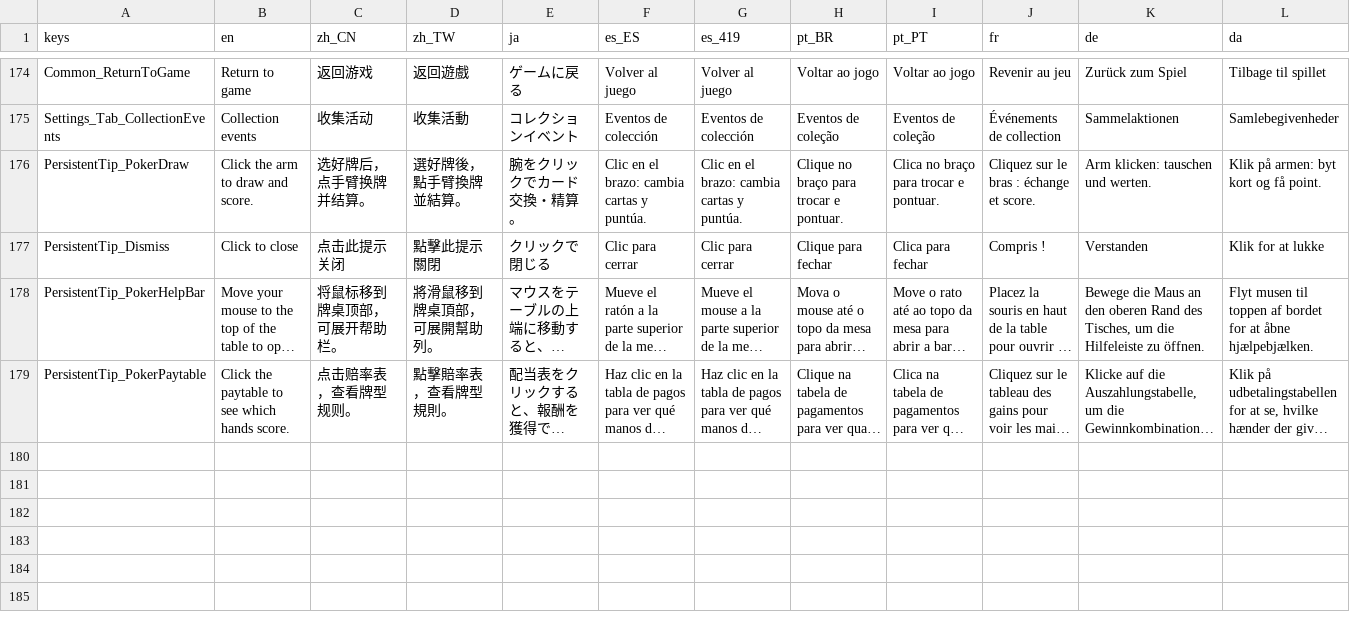
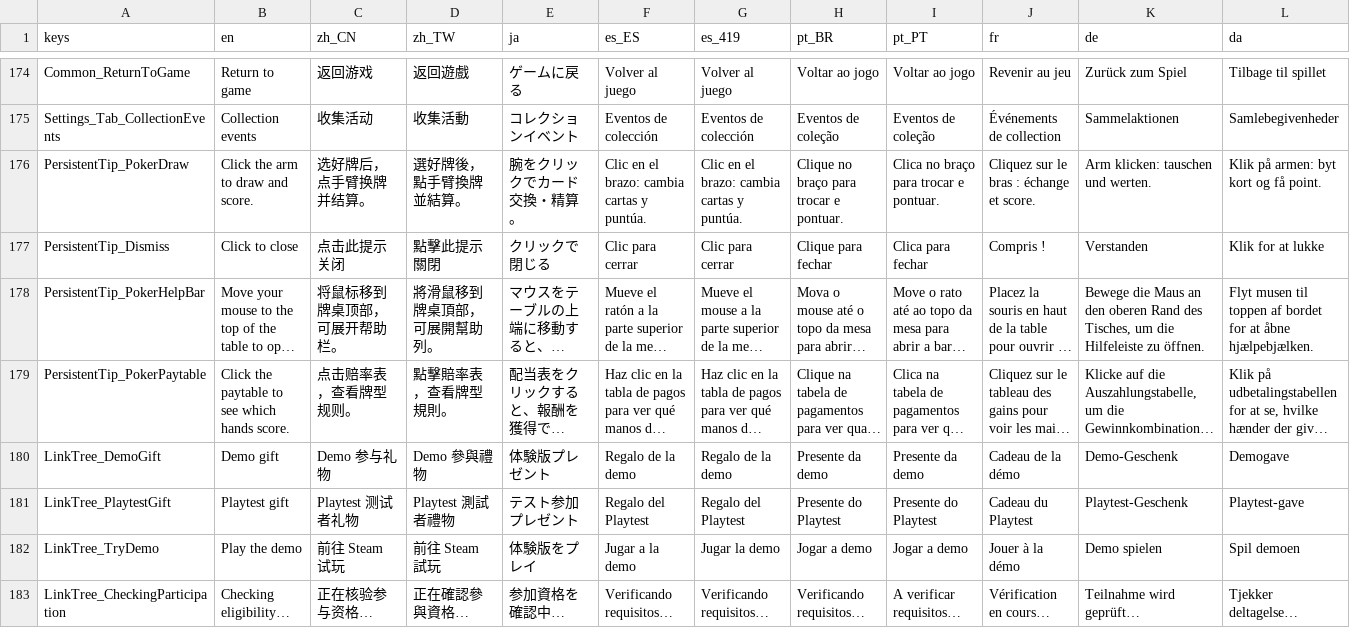
Before and after one commit to SeananTQ/lucky-dog-pub-2026, a CSV file: lucky-dog-rise/Data/Localization/LocalizationText.csv, drawn as a sheet; only a part is shown, gaps mark what is left out; long unchanged cells end in …; rows hold the shown columns only; the diff names each change by its address in the sheet, - before the commit and + after, or states it on an @@ line.

Commit message:
feat(linktree): 新增 Demo 与 Playtest 独立参与礼物
按各自 AppID 累计游玩满 2 分钟核验资格。未领取的玩家可从 Demo 入口前往试玩，回到游戏后重新核验。Playtest 入口仅对达标账号展示。两份礼物可以分别领取，反馈播完后收起对应 Banner。

Dev 默认双资格，Playtest 查询真实 Steam 资格。两个测试渠道在本次运行中防重并添加占位装扮，重启可重测。Release 沿用 Steam 库存同步与事务恢复，分别以 501008、501009 两张回执确认 601008、601009 两个礼包。

通过 Excel 副本导出 LinkTree 与 SteamItemDef，加入临时 Banner、多语言及多件装扮配方校验。相对前一版生成文件只新增 4 条定义。学士帽 102034 和香槟 109004 的英文名已在 11 月 16 日的版本中。Excel 副本路径与正式源表合回事项见设计文档。

验证通过：Dev 和 ExportRelease 编译、47 项 Steam 物品工具测试、本地化校验、禁用 Steam 的 Godot 面板回归。真实老账号资格与后台发放待实测，本次未打包。

```diff
--- a/lucky-dog-rise/Data/Localization/LocalizationText.csv
+++ b/lucky-dog-rise/Data/Localization/LocalizationText.csv
+row 180: LinkTree_DemoGift | Demo gift | Demo 参与礼物 | Demo 參與禮物 | 体験版プレゼント | Regalo de la demo | Regalo de la demo | Presente da demo | Presente da demo | Cadeau de la démo | Demo-Geschenk | Demogave
+row 181: LinkTree_PlaytestGift | Playtest gift | Playtest 测试者礼物 | Playtest 測試者禮物 | テスト参加プレゼント | Regalo del Playtest | Regalo del Playtest | Presente do Playtest | Presente do Playtest | Cadeau du Playtest | Playtest-Geschenk | Playtest-gave
+row 182: LinkTree_TryDemo | Play the demo | 前往 Steam 试玩 | 前往 Steam 試玩 | 体験版をプレイ | Jugar a la demo | Jugar la demo | Jogar a demo | Jogar a demo | Jouer à la démo | Demo spielen | Spil demoen
+row 183: LinkTree_CheckingParticipation | Checking eligibility… | 正在核验参与资格… | 正在確認參與資格… | 参加資格を確認中… | Verificando requisitos… | Verificando requisitos… | Verificando requisitos… | A verificar requisitos… | Vérification en cours… | Teilnahme wird geprüft… | Tjekker deltagelse…
```
Also changed, not shown: 26 other files.
